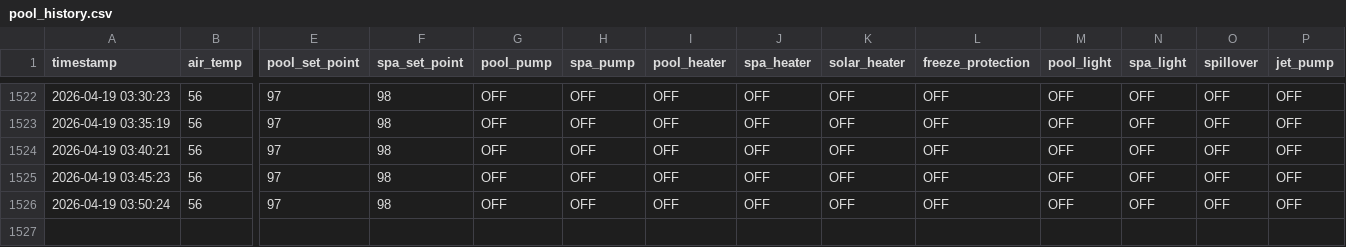
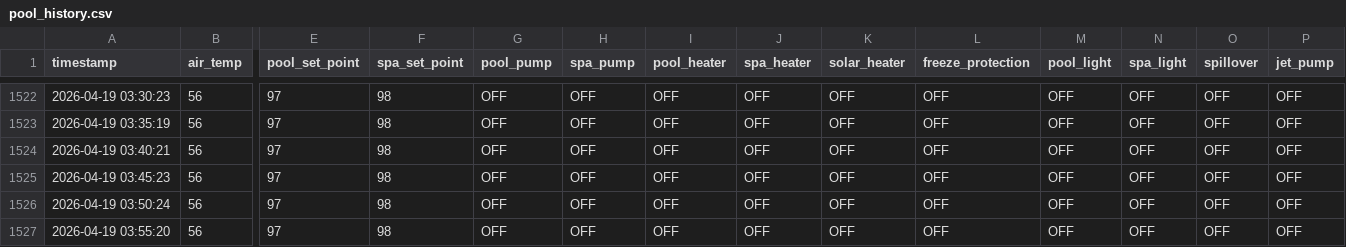
Before and after one commit to KingOfTheNerds32/pool_data_logger, a CSV file: pool_history.csv, drawn as a sheet; only a part is shown, gaps mark what is left out; rows hold the shown columns only; the diff names each change by its address in the sheet, - before the commit and + after, or states it on an @@ line.

```diff
--- a/pool_history.csv
+++ b/pool_history.csv
+row 1527: 2026-04-19 03:55:20 | 56 | 97 | 98 | OFF | OFF | OFF | OFF | OFF | OFF | OFF | OFF | OFF | OFF
```
Also changed, not shown: execution_log.csv, weather_history.csv.
